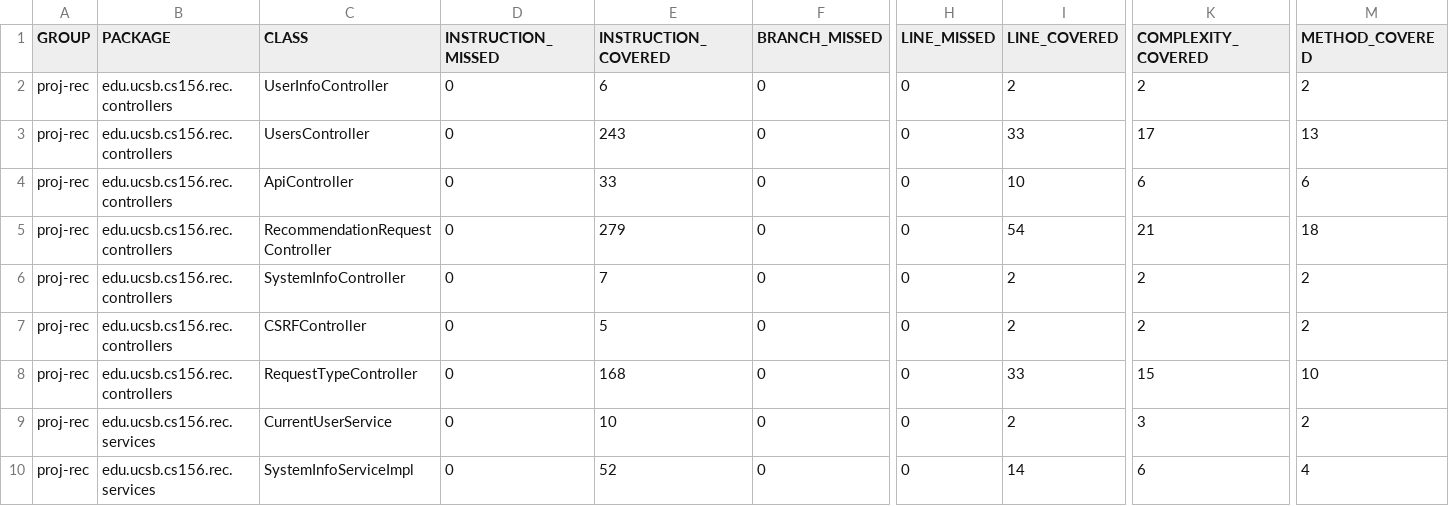
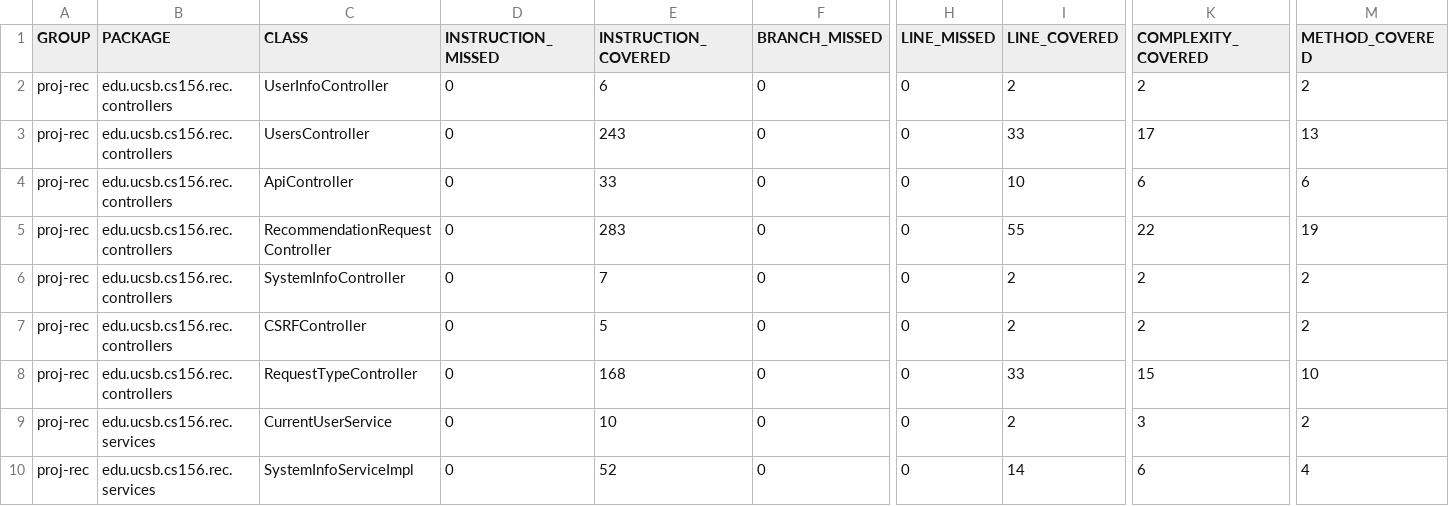
Before and after one commit to ucsb-cs156-s25/proj-rec-s25-15, a CSV file: jacoco/jacoco.csv, drawn as a sheet; only a part is shown, gaps mark what is left out; the diff names each change by its address in the sheet, - before the commit and + after, or states it on an @@ line.

```diff
--- a/jacoco/jacoco.csv
+++ b/jacoco/jacoco.csv
-E5 (INSTRUCTION_COVERED): 279
+E5 (INSTRUCTION_COVERED): 283
-I5 (LINE_COVERED): 54
+I5 (LINE_COVERED): 55
-K5 (COMPLEXITY_COVERED): 21
+K5 (COMPLEXITY_COVERED): 22
-M5 (METHOD_COVERED): 18
+M5 (METHOD_COVERED): 19
```
Also changed, not shown: 7 other files.
